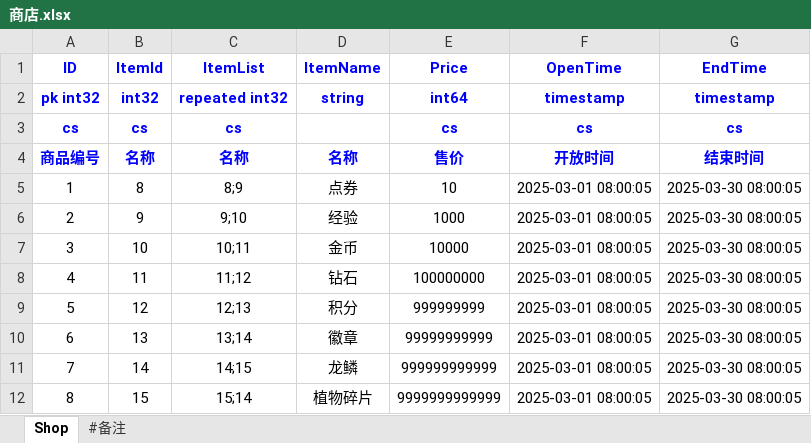
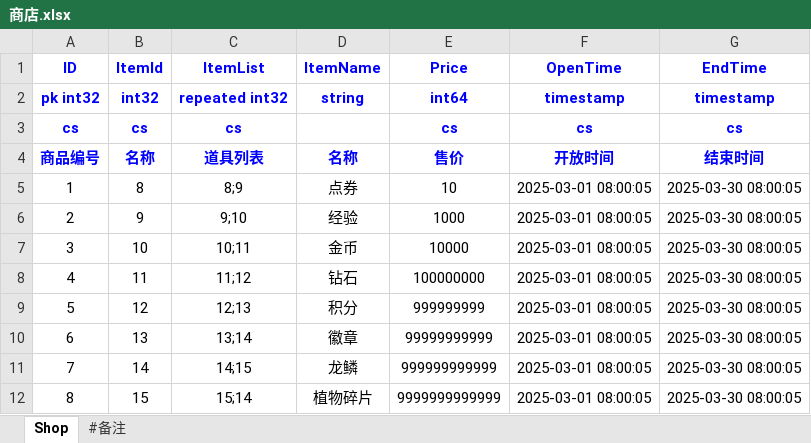
Before and after one commit to gamecat6688/excel2pb, an Excel workbook: assets/xls/商店.xlsx, sheet Shop, drawn as a sheet; values as stored, in another font and other column widths than the file's, no borders; the diff names each change by its address in the sheet, - before the commit and + after, or states it on an @@ line.

```diff
--- a/assets/xls/商店.xlsx (sheet Shop)
+++ b/assets/xls/商店.xlsx (sheet Shop)
-C4 (ItemList): 名称
+C4 (ItemList): 道具列表
```
Also changed, not shown: assets/xls/物品.xlsx, 3 other files.
